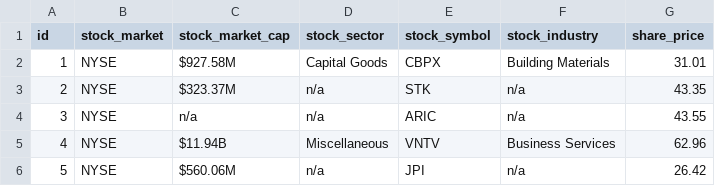
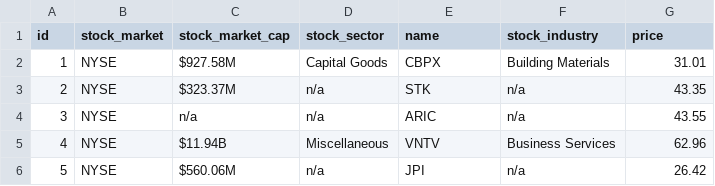
Before and after one commit to Nathan-Turtleduck/RubyWebsite, a CSV file: LW2-src/data/stocks.csv, drawn as a sheet; only a part is shown.

Commit message:
Update stocks.csv

```diff
--- a/LW2-src/data/stocks.csv
+++ b/LW2-src/data/stocks.csv
@@ -1,2 +1,2 @@
-id,stock_market,stock_market_cap,stock_sector,stock_symbol,stock_industry,share_price
+id,stock_market,stock_market_cap,stock_sector,name,stock_industry,price
 1,NYSE,$927.58M,Capital Goods,CBPX,Building Materials,31.01
```
